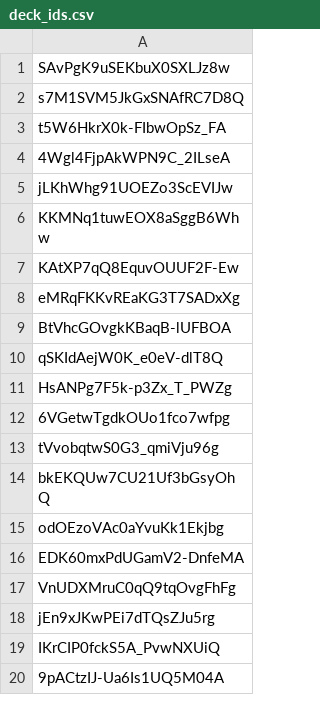
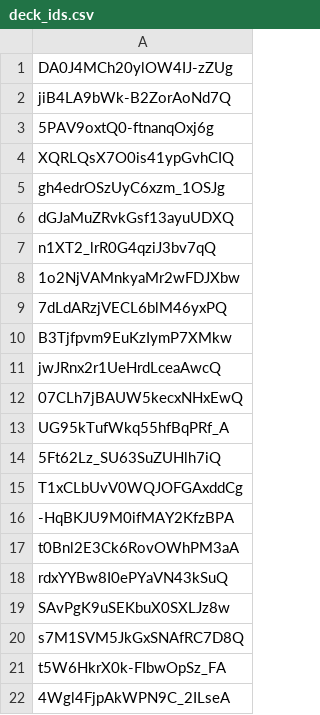
Before and after one commit to edbowker/Canlandata, a CSV file: data/deck_ids.csv, drawn as a sheet; only a part is shown; the shorter side is filled out with more unchanged rows.

```diff
--- a/data/deck_ids.csv
+++ b/data/deck_ids.csv
@@ -1 +1,19 @@
+DA0J4MCh20ylOW4IJ-zZUg
+jiB4LA9bWk-B2ZorAoNd7Q
+5PAV9oxtQ0-ftnanqOxj6g
+XQRLQsX7O0is41ypGvhCIQ
+gh4edrOSzUyC6xzm_1OSJg
+dGJaMuZRvkGsf13ayuUDXQ
+n1XT2_lrR0G4qziJ3bv7qQ
+1o2NjVAMnkyaMr2wFDJXbw
+7dLdARzjVECL6blM46yxPQ
+B3Tjfpvm9EuKzIymP7XMkw
+jwJRnx2r1UeHrdLceaAwcQ
+07CLh7jBAUW5kecxNHxEwQ
+UG95kTufWkq55hfBqPRf_A
+5Ft62Lz_SU63SuZUHlh7iQ
+T1xCLbUvV0WQJOFGAxddCg
+-HqBKJU9M0ifMAY2KfzBPA
+t0Bnl2E3Ck6RovOWhPM3aA
+rdxYYBw8I0ePYaVN43kSuQ
 SAvPgK9uSEKbuX0SXLJz8w
```
Also changed, not shown: data/color_pips.csv, data/deck_counts.csv, 8 other files.
